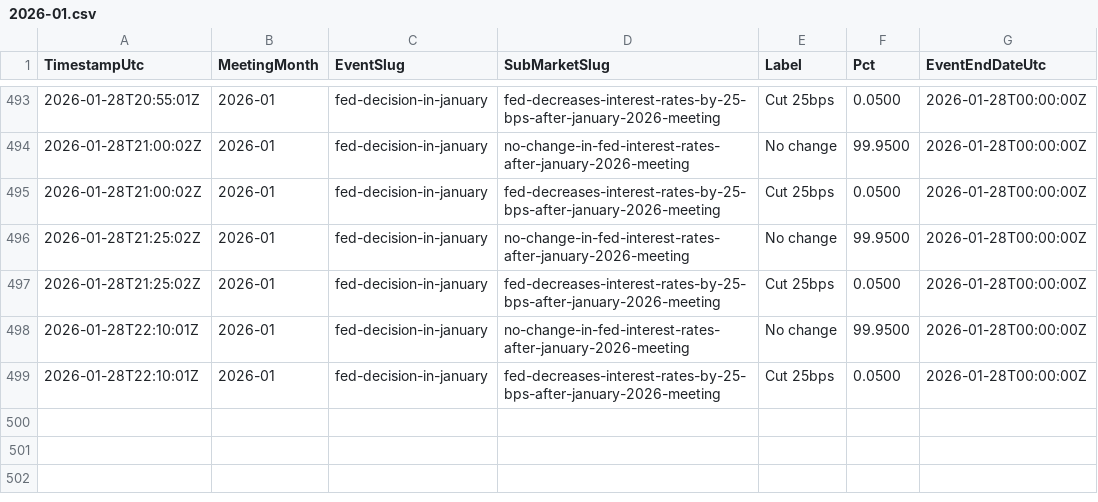
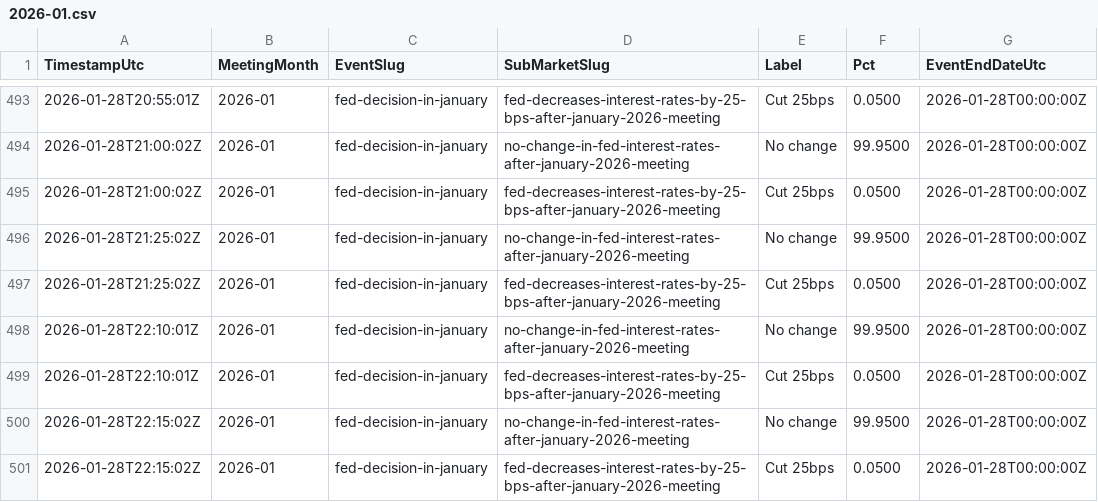
Before and after one commit to QaSH-data/econ-data, a CSV file: data/polymarket/history/2026-01.csv, drawn as a sheet; only a part is shown, gaps mark what is left out; the diff names each change by its address in the sheet, - before the commit and + after, or states it on an @@ line.

```diff
--- a/data/polymarket/history/2026-01.csv
+++ b/data/polymarket/history/2026-01.csv
+row 500: 2026-01-28T22:15:02Z | 2026-01 | fed-decision-in-january | no-change-in-fed-interest-rates-after-january-2026-meeting | No change | 99.9500 | 2026-01-28T00:00:00Z
+row 501: 2026-01-28T22:15:02Z | 2026-01 | fed-decision-in-january | fed-decreases-interest-rates-by-25-bps-after-january-2026-meeting | Cut 25bps | 0.0500 | 2026-01-28T00:00:00Z
```
Also changed, not shown: data/polymarket/fed_odds_latest.csv, data/polymarket/history/2026-03.csv, 1 other file.
